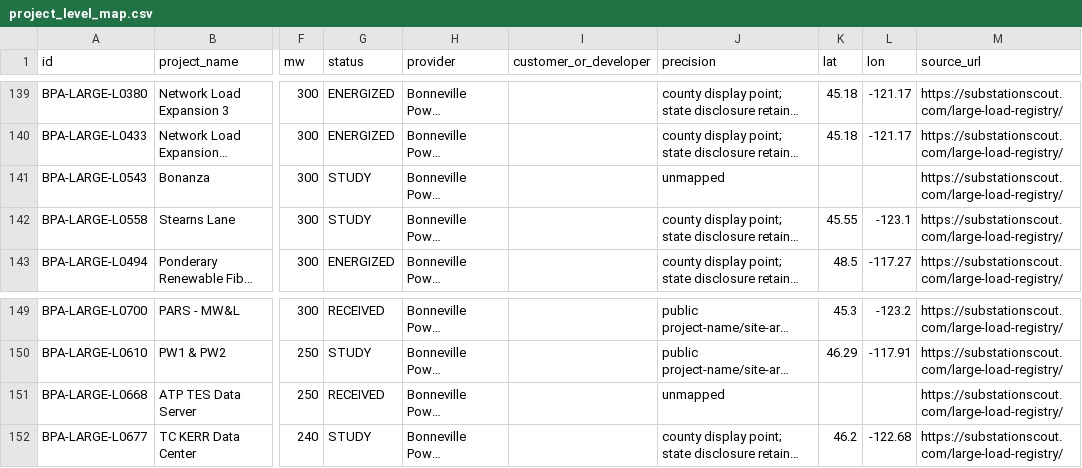
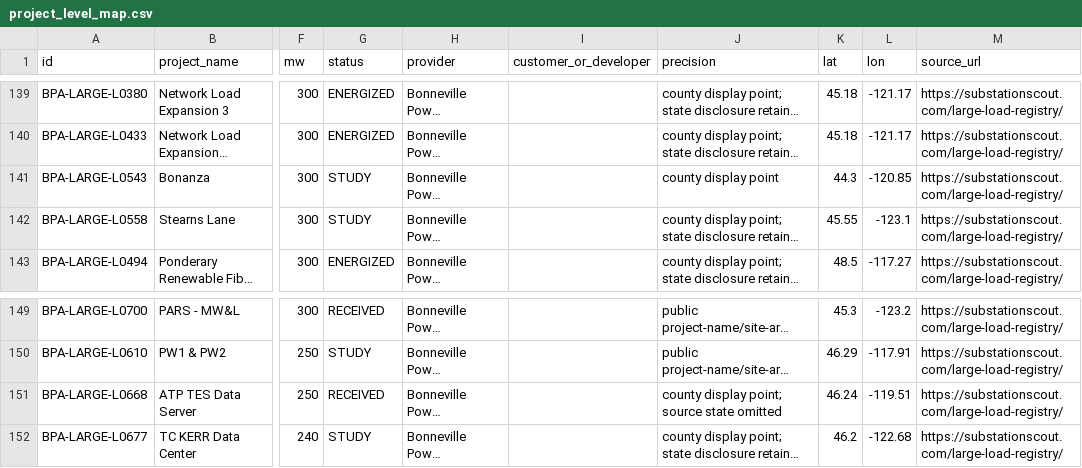
Before and after one commit to AnonRish/continental-load-registry, a CSV file: data/project_level_map.csv, drawn as a sheet; only a part is shown, gaps mark what is left out; long unchanged cells end in …; the diff names each change by its address in the sheet, - before the commit and + after, or states it on an @@ line.

Commit message:
Sync final BPA map coordinates

```diff
--- a/data/project_level_map.csv
+++ b/data/project_level_map.csv
-J141 (precision): unmapped
+J141 (precision): county display point
-K141 (lat): (empty)
+K141 (lat): 44.3
-L141 (lon): (empty)
+L141 (lon): -120.85
-J151 (precision): unmapped
+J151 (precision): county display point; source state omitted
-K151 (lat): (empty)
+K151 (lat): 46.24
-L151 (lon): (empty)
+L151 (lon): -119.51
```
